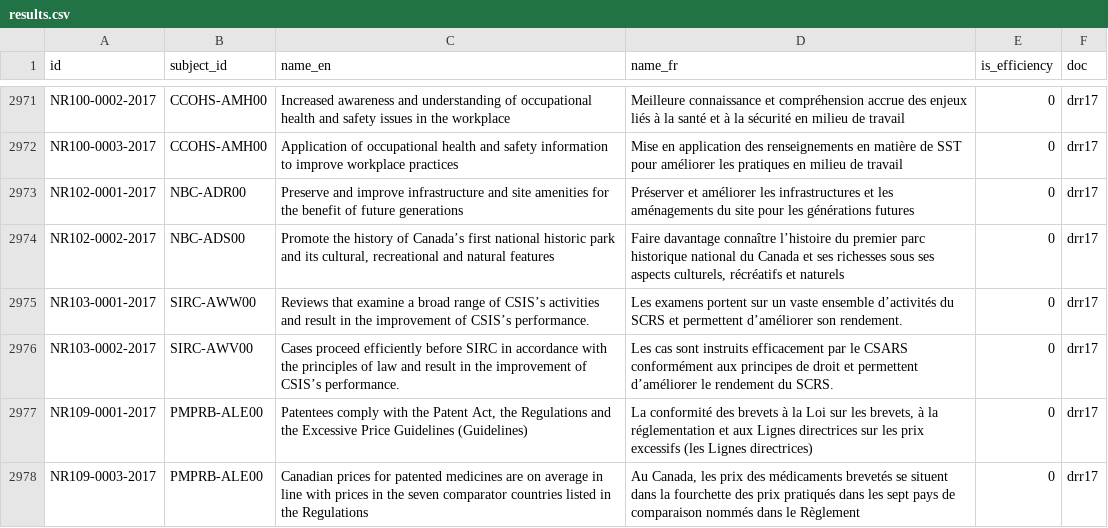
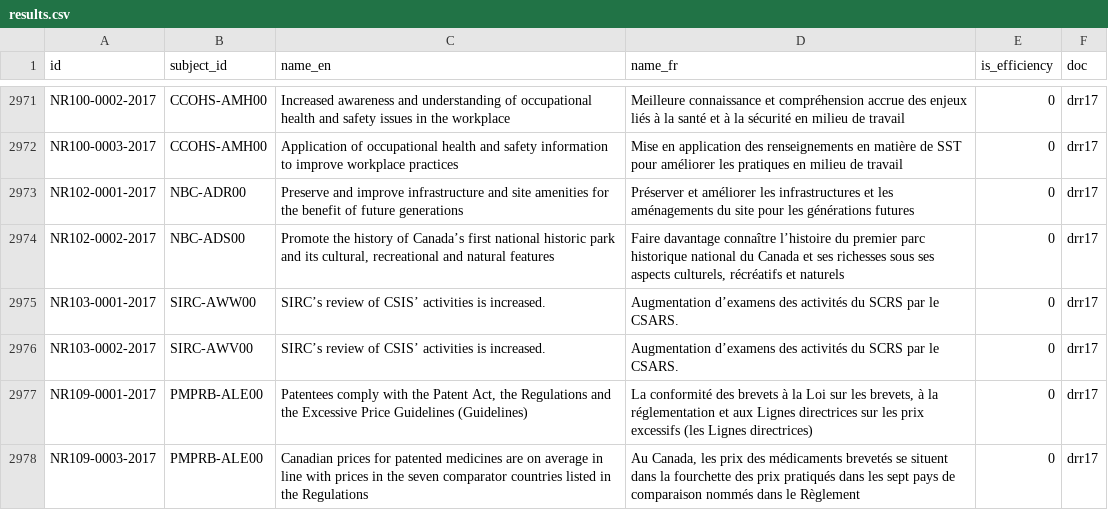
Before and after one commit to TBS-EACPD/infobase, a CSV file: data/results.csv, drawn as a sheet; only a part is shown, gaps mark what is left out; the diff names each change by its address in the sheet, - before the commit and + after, or states it on an @@ line.

```diff
--- a/data/results.csv
+++ b/data/results.csv
-C2975 (name_en): Reviews that examine a broad range of CSIS’s activities and result in the improvement of CSIS’s performance.
+C2975 (name_en): SIRC’s review of CSIS’ activities is increased.
-D2975 (name_fr): Les examens portent sur un vaste ensemble d’activités du SCRS et permettent d’améliorer son rendement.
+D2975 (name_fr): Augmentation d’examens des activités du SCRS par le CSARS.
-C2976 (name_en): Cases proceed efficiently before SIRC in accordance with the principles of law and result in the improvement of CSIS’s performance.
+C2976 (name_en): SIRC’s review of CSIS’ activities is increased.
-D2976 (name_fr): Les cas sont instruits efficacement par le CSARS conformément aux principes de droit et permettent d’améliorer le rendement du SCRS.
+D2976 (name_fr): Augmentation d’examens des activités du SCRS par le CSARS.
```
Also changed, not shown: data/crso.csv, data/crso_en.csv, 12 other files.
